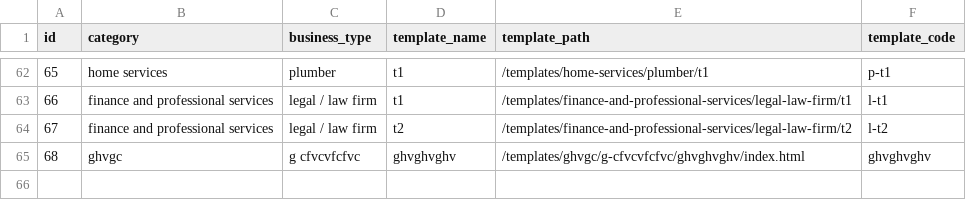
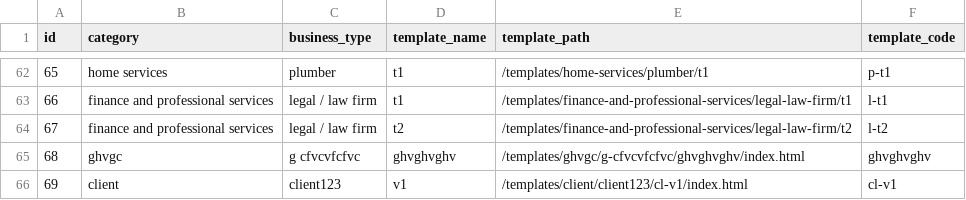
Before and after one commit to relladinesh/AgenticThatWAAS, a CSV file: data csv/business_templates.csv, drawn as a sheet; only a part is shown, gaps mark what is left out.

Commit message:
Auto-sync: Add template cl-v1

```diff
--- a/data csv/business_templates.csv
+++ b/data csv/business_templates.csv
@@ -65 +65,2 @@ id,category,business_type,template_name,template_path,template_code
 68,"ghvgc","g cfvcvfcfvc","ghvghvghv","/templates/ghvgc/g-cfvcvfcfvc/ghvghvghv/index.html","ghvghvghv"
+69,"client","client123","v1","/templates/client/client123/cl-v1/index.html","cl-v1"
```
Also changed, not shown: 4 other files.
